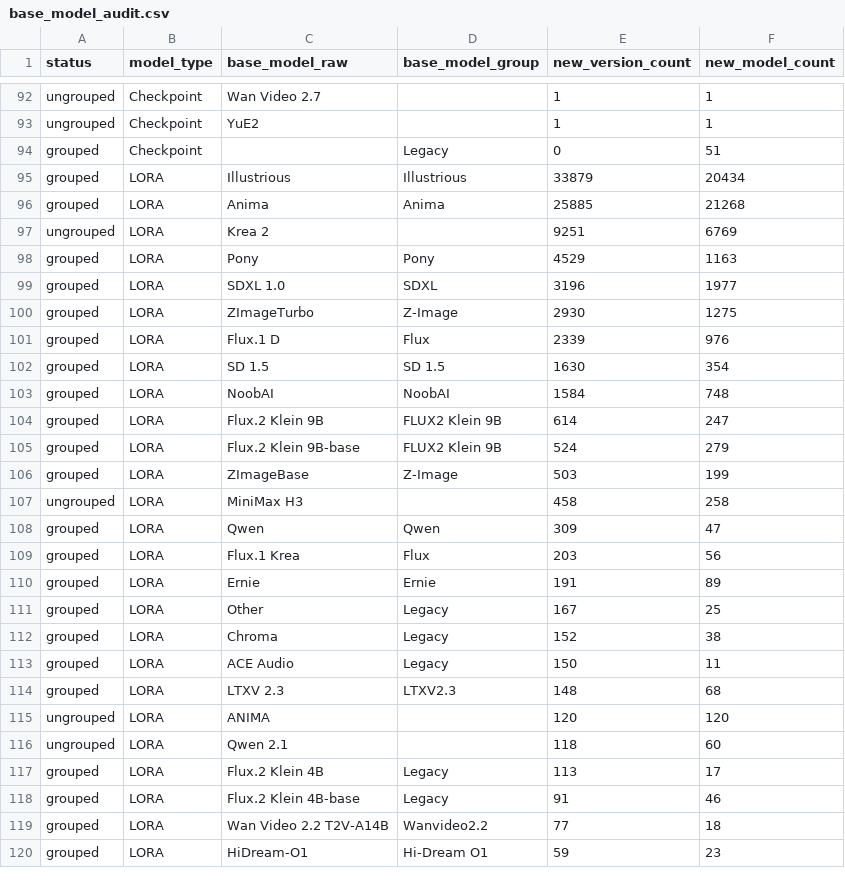
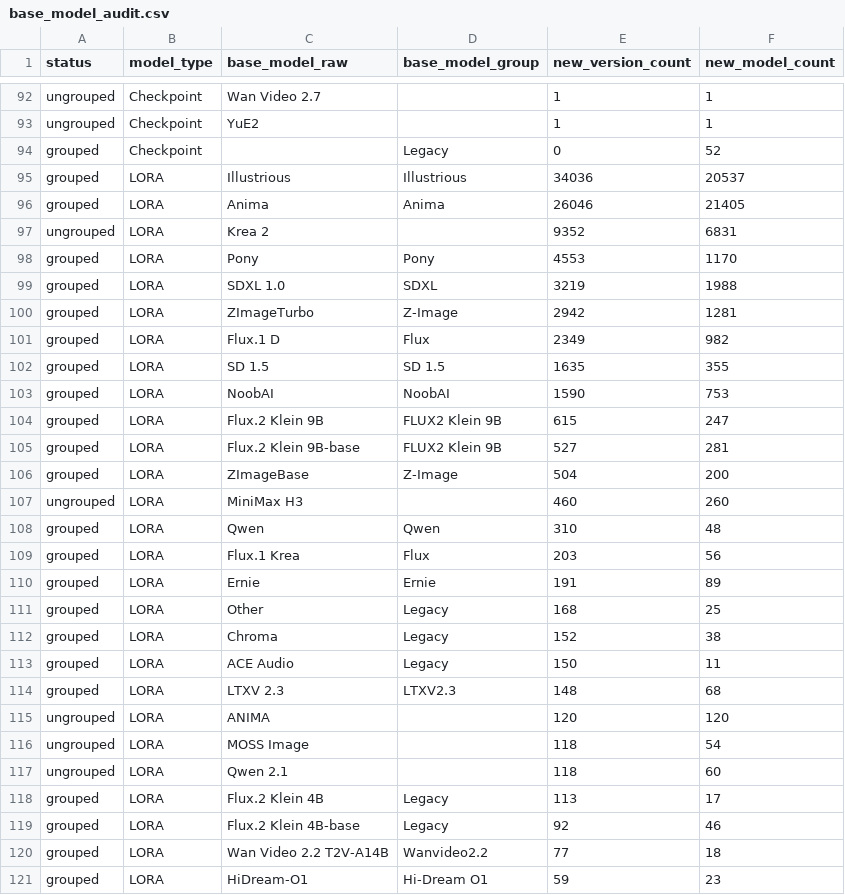
Before and after one commit to Shiba-2-shiba/civiresearch-experimental, a CSV file: data/exports/base_model_audit.csv, drawn as a sheet; only a part is shown, gaps mark what is left out; the diff covers the shown part only.

```diff
--- a/data/exports/base_model_audit.csv
+++ b/data/exports/base_model_audit.csv
@@ -93,20 +93,20 @@ ungrouped,Checkpoint,Wan Video 2.7,,1,1
 ungrouped,Checkpoint,YuE2,,1,1
-grouped,Checkpoint,,Legacy,0,51
-grouped,LORA,Illustrious,Illustrious,33879,20434
-grouped,LORA,Anima,Anima,25885,21268
-ungrouped,LORA,Krea 2,,9251,6769
-grouped,LORA,Pony,Pony,4529,1163
-grouped,LORA,SDXL 1.0,SDXL,3196,1977
-grouped,LORA,ZImageTurbo,Z-Image,2930,1275
-grouped,LORA,Flux.1 D,Flux,2339,976
-grouped,LORA,SD 1.5,SD 1.5,1630,354
-grouped,LORA,NoobAI,NoobAI,1584,748
-grouped,LORA,Flux.2 Klein 9B,FLUX2 Klein 9B,614,247
-grouped,LORA,Flux.2 Klein 9B-base,FLUX2 Klein 9B,524,279
-grouped,LORA,ZImageBase,Z-Image,503,199
-ungrouped,LORA,MiniMax H3,,458,258
-grouped,LORA,Qwen,Qwen,309,47
+grouped,Checkpoint,,Legacy,0,52
+grouped,LORA,Illustrious,Illustrious,34036,20537
+grouped,LORA,Anima,Anima,26046,21405
+ungrouped,LORA,Krea 2,,9352,6831
+grouped,LORA,Pony,Pony,4553,1170
+grouped,LORA,SDXL 1.0,SDXL,3219,1988
+grouped,LORA,ZImageTurbo,Z-Image,2942,1281
+grouped,LORA,Flux.1 D,Flux,2349,982
+grouped,LORA,SD 1.5,SD 1.5,1635,355
+grouped,LORA,NoobAI,NoobAI,1590,753
+grouped,LORA,Flux.2 Klein 9B,FLUX2 Klein 9B,615,247
+grouped,LORA,Flux.2 Klein 9B-base,FLUX2 Klein 9B,527,281
+grouped,LORA,ZImageBase,Z-Image,504,200
+ungrouped,LORA,MiniMax H3,,460,260
+grouped,LORA,Qwen,Qwen,310,48
 grouped,LORA,Flux.1 Krea,Flux,203,56
 grouped,LORA,Ernie,Ernie,191,89
-grouped,LORA,Other,Legacy,167,25
+grouped,LORA,Other,Legacy,168,25
 grouped,LORA,Chroma,Legacy,152,38
@@ -115,5 +115,6 @@ grouped,LORA,LTXV 2.3,LTXV2.3,148,68
 ungrouped,LORA,ANIMA,,120,120
+ungrouped,LORA,MOSS Image,,118,54
 ungrouped,LORA,Qwen 2.1,,118,60
 grouped,LORA,Flux.2 Klein 4B,Legacy,113,17
-grouped,LORA,Flux.2 Klein 4B-base,Legacy,91,46
+grouped,LORA,Flux.2 Klein 4B-base,Legacy,92,46
 grouped,LORA,Wan Video 2.2 T2V-A14B,Wanvideo2.2,77,18
```
Also changed, not shown: 2 added rows, 3 removed rows and 9 edited cells elsewhere in this file, data/daily_counts.csv, data/exports/monthly_counts.csv, 2 other files.
